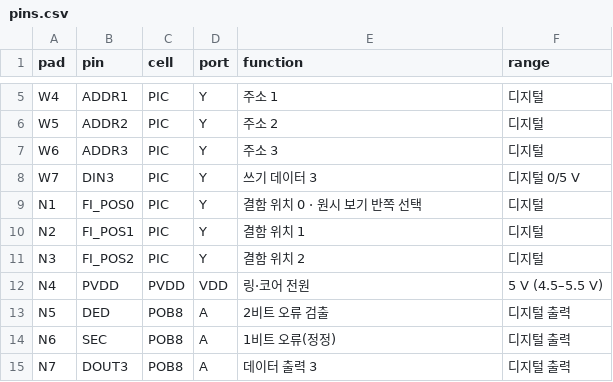
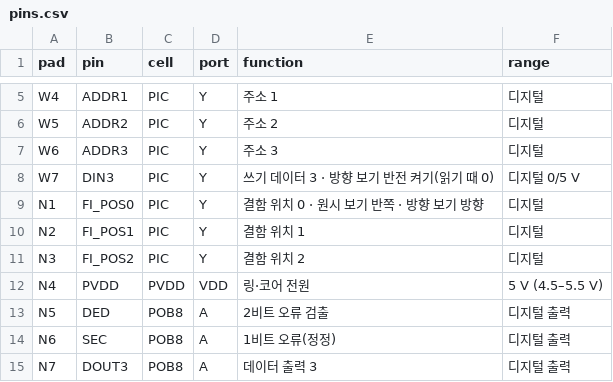
Before and after one commit to mseokq23/ecc_sram, a CSV file: designs/etri050/chip/pins.csv, drawn as a sheet; only a part is shown, gaps mark what is left out.

```diff
--- a/designs/etri050/chip/pins.csv
+++ b/designs/etri050/chip/pins.csv
@@ -7,4 +7,4 @@ W5,ADDR2,PIC,Y,주소 2,디지털
 W6,ADDR3,PIC,Y,주소 3,디지털
-W7,DIN3,PIC,Y,쓰기 데이터 3,디지털 0/5 V
-N1,FI_POS0,PIC,Y,결함 위치 0 · 원시 보기 반쪽 선택,디지털
+W7,DIN3,PIC,Y,쓰기 데이터 3 · 방향 보기 반전 켜기(읽기 때 0),디지털 0/5 V
+N1,FI_POS0,PIC,Y,결함 위치 0 · 원시 보기 반쪽 · 방향 보기 방향,디지털
 N2,FI_POS1,PIC,Y,결함 위치 1,디지털
```
Also changed, not shown: 15 other files.
